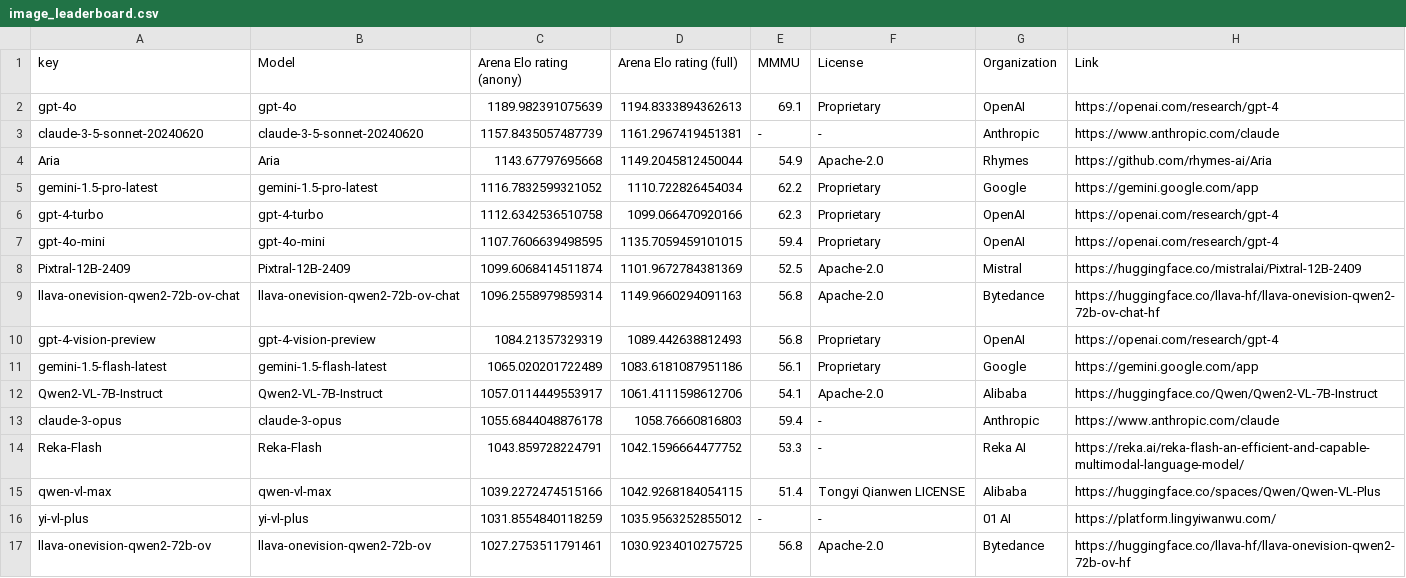
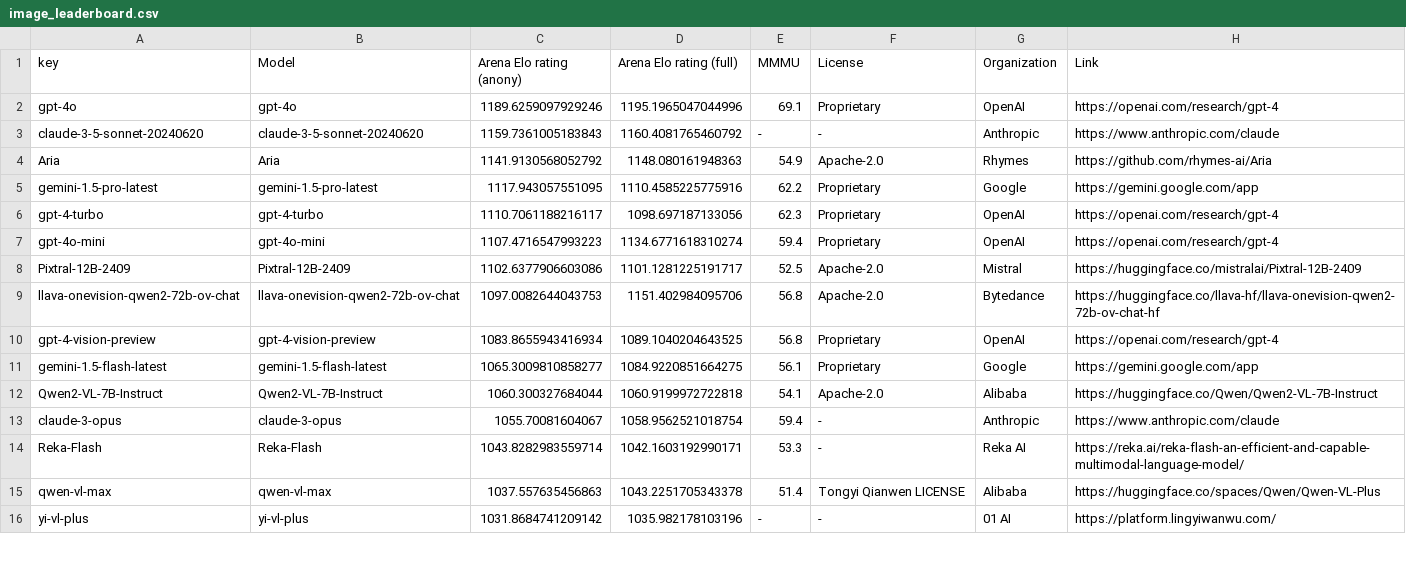
Before and after one commit to WildVision-AI/WildVision-Arena, a CSV file: image_leaderboard.csv, drawn as a sheet; only a part is shown; the diff covers the shown part only.

```diff
--- a/image_leaderboard.csv
+++ b/image_leaderboard.csv
@@ -1,17 +1,16 @@
 key,Model,Arena Elo rating (anony),Arena Elo rating (full),MMMU,License,Organization,Link
-gpt-4o,gpt-4o,1189.982391075639,1194.8333894362613,69.1,Proprietary,OpenAI,https://openai.com/research/gpt-4
-claude-3-5-sonnet-20240620,claude-3-5-sonnet-20240620,1157.8435057487739,1161.2967419451381,-,-,Anthropic,https://www.anthropic.com/claude
-Aria,Aria,1143.67797695668,1149.2045812450044,54.9,Apache-2.0,Rhymes,https://github.com/rhymes-ai/Aria
-gemini-1.5-pro-latest,gemini-1.5-pro-latest,1116.7832599321052,1110.722826454034,62.2,Proprietary,Google,https://gemini.google.com/app
-gpt-4-turbo,gpt-4-turbo,1112.6342536510758,1099.066470920166,62.3,Proprietary,OpenAI,https://openai.com/research/gpt-4
-gpt-4o-mini,gpt-4o-mini,1107.7606639498595,1135.7059459101015,59.4,Proprietary,OpenAI,https://openai.com/research/gpt-4
-Pixtral-12B-2409,Pixtral-12B-2409,1099.6068414511874,1101.9672784381369,52.5,Apache-2.0,Mistral,https://huggingface.co/mistralai/Pixtral-12B-2409
-llava-onevision-qwen2-72b-ov-chat,llava-onevision-qwen2-72b-ov-chat,1096.2558979859314,1149.9660294091163,56.8,Apache-2.0,Bytedance,https://huggingface.co/llava-hf/llava-onevision-qwen2-72b-ov-chat-hf
-gpt-4-vision-preview,gpt-4-vision-preview,1084.21357329319,1089.442638812493,56.8,Proprietary,OpenAI,https://openai.com/research/gpt-4
-gemini-1.5-flash-latest,gemini-1.5-flash-latest,1065.020201722489,1083.6181087951186,56.1,Proprietary,Google,https://gemini.google.com/app
-Qwen2-VL-7B-Instruct,Qwen2-VL-7B-Instruct,1057.0114449553917,1061.4111598612706,54.1,Apache-2.0,Alibaba,https://huggingface.co/Qwen/Qwen2-VL-7B-Instruct
-claude-3-opus,claude-3-opus,1055.6844048876178,1058.76660816803,59.4,-,Anthropic,https://www.anthropic.com/claude
-Reka-Flash,Reka-Flash,1043.859728224791,1042.1596664477752,53.3,-,Reka AI,https://reka.ai/reka-flash-an-efficient-and-capable-multimodal-language-model/
-qwen-vl-max,qwen-vl-max,1039.2272474515166,1042.9268184054115,51.4,Tongyi Qianwen LICENSE,Alibaba,https://huggingface.co/spaces/Qwen/Qwen-VL-Plus
-yi-vl-plus,yi-vl-plus,1031.8554840118259,1035.9563252855012,-,-,01 AI,https://platform.lingyiwanwu.com/
-llava-onevision-qwen2-72b-ov,llava-onevision-qwen2-72b-ov,1027.2753511791461,1030.9234010275725,56.8,Apache-2.0,Bytedance,https://huggingface.co/llava-hf/llava-onevision-qwen2-72b-ov-hf
+gpt-4o,gpt-4o,1189.6259097929246,1195.1965047044996,69.1,Proprietary,OpenAI,https://openai.com/research/gpt-4
+claude-3-5-sonnet-20240620,claude-3-5-sonnet-20240620,1159.7361005183843,1160.4081765460792,-,-,Anthropic,https://www.anthropic.com/claude
+Aria,Aria,1141.9130568052792,1148.080161948363,54.9,Apache-2.0,Rhymes,https://github.com/rhymes-ai/Aria
+gemini-1.5-pro-latest,gemini-1.5-pro-latest,1117.943057551095,1110.4585225775916,62.2,Proprietary,Google,https://gemini.google.com/app
+gpt-4-turbo,gpt-4-turbo,1110.7061188216117,1098.697187133056,62.3,Proprietary,OpenAI,https://openai.com/research/gpt-4
+gpt-4o-mini,gpt-4o-mini,1107.4716547993223,1134.6771618310274,59.4,Proprietary,OpenAI,https://openai.com/research/gpt-4
+Pixtral-12B-2409,Pixtral-12B-2409,1102.6377906603086,1101.1281225191717,52.5,Apache-2.0,Mistral,https://huggingface.co/mistralai/Pixtral-12B-2409
+llava-onevision-qwen2-72b-ov-chat,llava-onevision-qwen2-72b-ov-chat,1097.0082644043753,1151.402984095706,56.8,Apache-2.0,Bytedance,https://huggingface.co/llava-hf/llava-onevision-qwen2-72b-ov-chat-hf
+gpt-4-vision-preview,gpt-4-vision-preview,1083.8655943416934,1089.1040204643525,56.8,Proprietary,OpenAI,https://openai.com/research/gpt-4
+gemini-1.5-flash-latest,gemini-1.5-flash-latest,1065.3009810858277,1084.9220851664275,56.1,Proprietary,Google,https://gemini.google.com/app
+Qwen2-VL-7B-Instruct,Qwen2-VL-7B-Instruct,1060.300327684044,1060.9199972722818,54.1,Apache-2.0,Alibaba,https://huggingface.co/Qwen/Qwen2-VL-7B-Instruct
+claude-3-opus,claude-3-opus,1055.70081604067,1058.9562521018754,59.4,-,Anthropic,https://www.anthropic.com/claude
+Reka-Flash,Reka-Flash,1043.8282983559714,1042.1603192990171,53.3,-,Reka AI,https://reka.ai/reka-flash-an-efficient-and-capable-multimodal-language-model/
+qwen-vl-max,qwen-vl-max,1037.557635456863,1043.2251705343378,51.4,Tongyi Qianwen LICENSE,Alibaba,https://huggingface.co/spaces/Qwen/Qwen-VL-Plus
+yi-vl-plus,yi-vl-plus,1031.8684741209142,1035.982178103196,-,-,01 AI,https://platform.lingyiwanwu.com/
```
Also changed, not shown: 2 added rows, 1 removed row and 42 edited cells elsewhere in this file, 2 other files.
